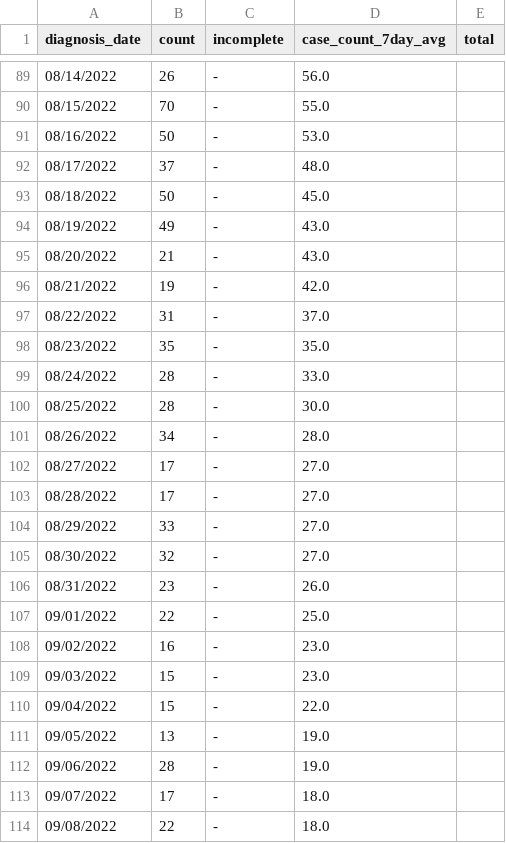
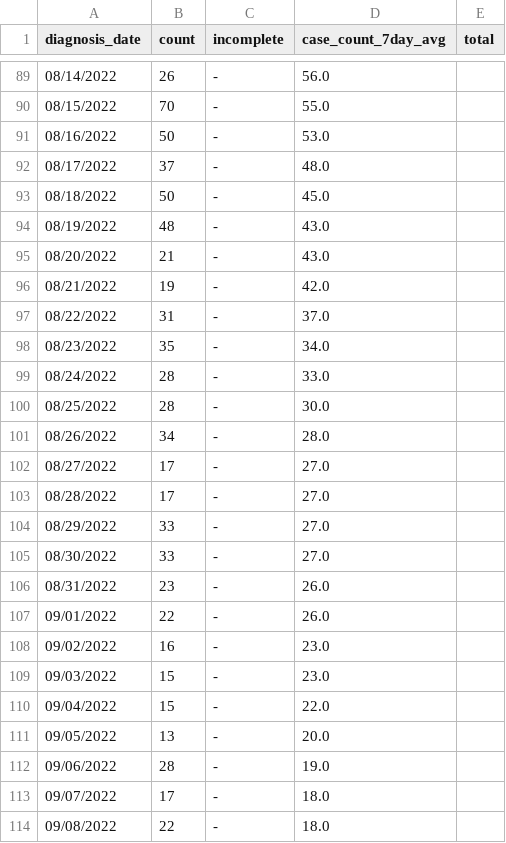
Before and after one commit to nychealth/monkeypox-data, a CSV file: trends/cases-by-day.csv, drawn as a sheet; only a part is shown, gaps mark what is left out; the diff covers the shown part only.

```diff
--- a/trends/cases-by-day.csv
+++ b/trends/cases-by-day.csv
@@ -93,3 +93,3 @@ diagnosis_date,count,incomplete,case_count_7day_avg,total
 08/18/2022,50,-,45.0,
-08/19/2022,49,-,43.0,
+08/19/2022,48,-,43.0,
 08/20/2022,21,-,43.0,
@@ -97,3 +97,3 @@ diagnosis_date,count,incomplete,case_count_7day_avg,total
 08/22/2022,31,-,37.0,
-08/23/2022,35,-,35.0,
+08/23/2022,35,-,34.0,
 08/24/2022,28,-,33.0,
@@ -104,5 +104,5 @@ diagnosis_date,count,incomplete,case_count_7day_avg,total
 08/29/2022,33,-,27.0,
-08/30/2022,32,-,27.0,
+08/30/2022,33,-,27.0,
 08/31/2022,23,-,26.0,
-09/01/2022,22,-,25.0,
+09/01/2022,22,-,26.0,
 09/02/2022,16,-,23.0,
@@ -110,3 +110,3 @@ diagnosis_date,count,incomplete,case_count_7day_avg,total
 09/04/2022,15,-,22.0,
-09/05/2022,13,-,19.0,
+09/05/2022,13,-,20.0,
 09/06/2022,28,-,19.0,
```
Also changed, not shown: 1 added row and 15 edited cells elsewhere in this file, 1 other file.
